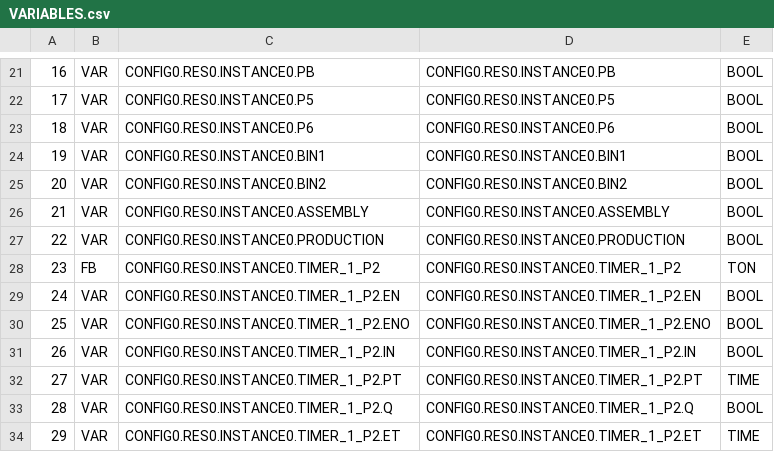
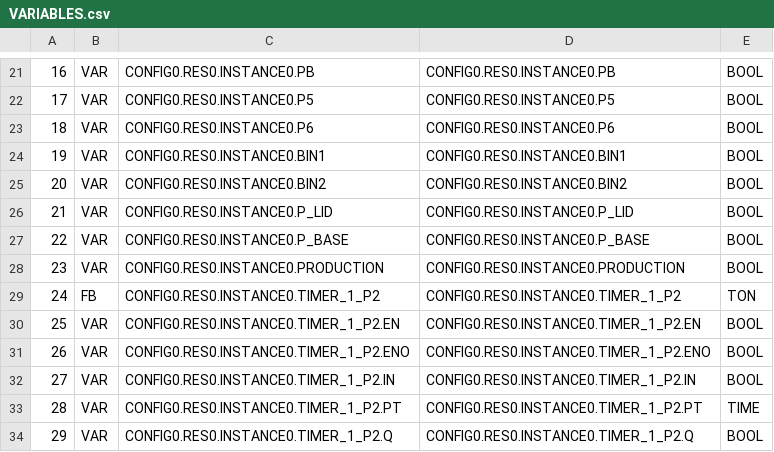
Before and after one commit to Faaizz/tuk_project, a CSV file: src/control_systems/implementation/editor/sorting/build/VARIABLES.csv, drawn as a sheet; only a part is shown, gaps mark what is left out; the shorter side is filled out with more unchanged rows; addresses are those after the commit; the diff names each change by its address in the sheet, - before the commit and + after, or states it on an @@ line.

Commit message:
UPDATED: Sorting stage

```diff
--- a/src/control_systems/implementation/editor/sorting/build/VARIABLES.csv
+++ b/src/control_systems/implementation/editor/sorting/build/VARIABLES.csv
+row 26: 21 | VAR | CONFIG0.RES0.INSTANCE0.P_LID | CONFIG0.RES0.INSTANCE0.P_LID | BOOL
@@ column A renumbered between rows 27 and 50 @@
-C27: CONFIG0.RES0.INSTANCE0.ASSEMBLY
+C27: CONFIG0.RES0.INSTANCE0.P_BASE
-D27: CONFIG0.RES0.INSTANCE0.ASSEMBLY
+D27: CONFIG0.RES0.INSTANCE0.P_BASE
```
Also changed, not shown: 13 other files.
